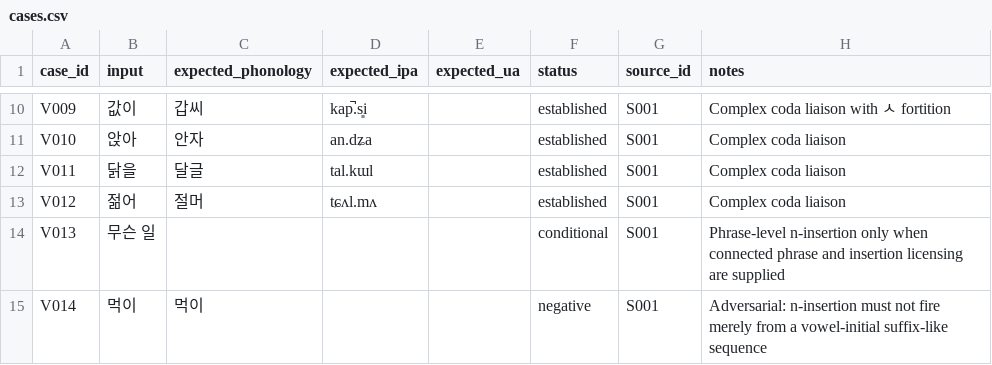
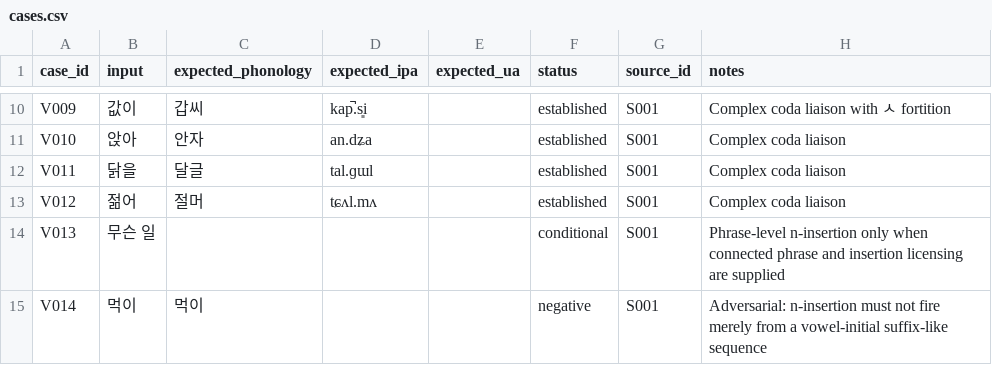
Before and after one commit to ClippyFirst/Korean-Ukrainian-Phonetic-System, a CSV file: data/validation/cases.csv, drawn as a sheet; only a part is shown, gaps mark what is left out.

Commit message:
data: correct broad IPA for 닭을 liaison

```diff
--- a/data/validation/cases.csv
+++ b/data/validation/cases.csv
@@ -11,3 +11,3 @@ V009,값이,갑씨,kap̚.s͈i,,established,S001,Complex coda liaison with ㅅ fo
 V010,앉아,안자,an.dʑa,,established,S001,Complex coda liaison
-V011,닭을,달글,tal.kɯl,,established,S001,Complex coda liaison
+V011,닭을,달글,tal.ɡɯl,,established,S001,Complex coda liaison
 V012,젊어,절머,tɕʌl.mʌ,,established,S001,Complex coda liaison
```
